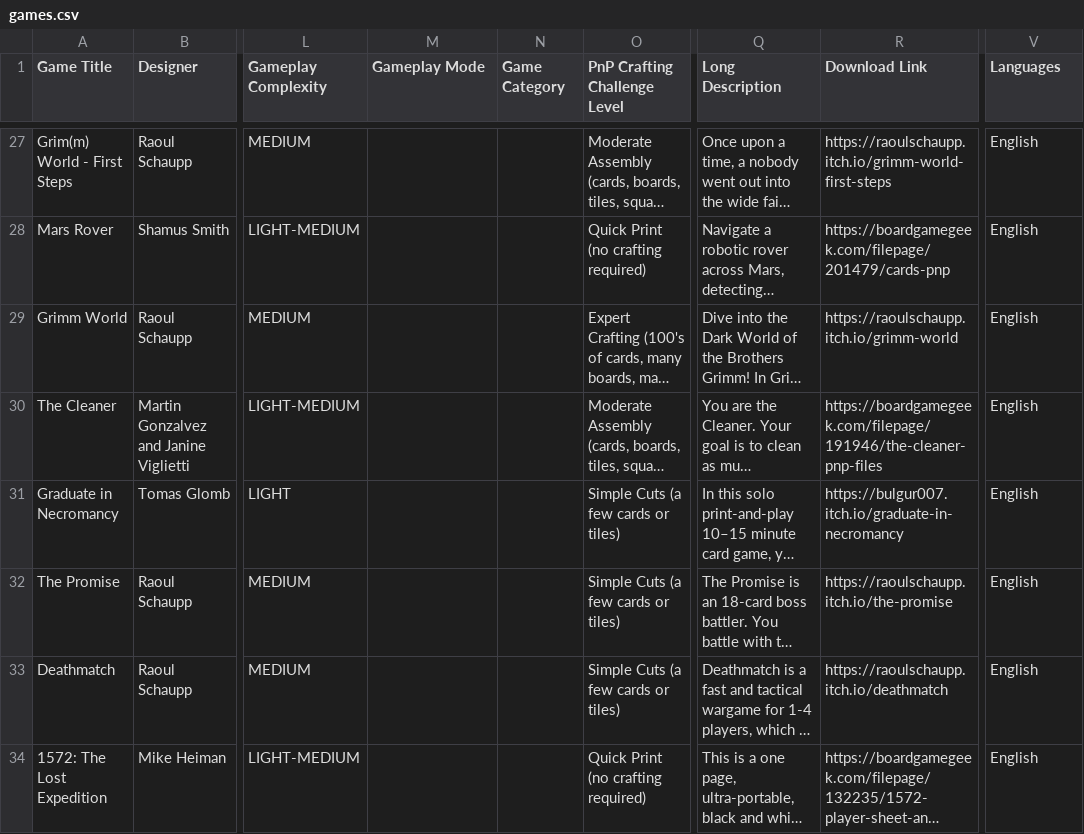
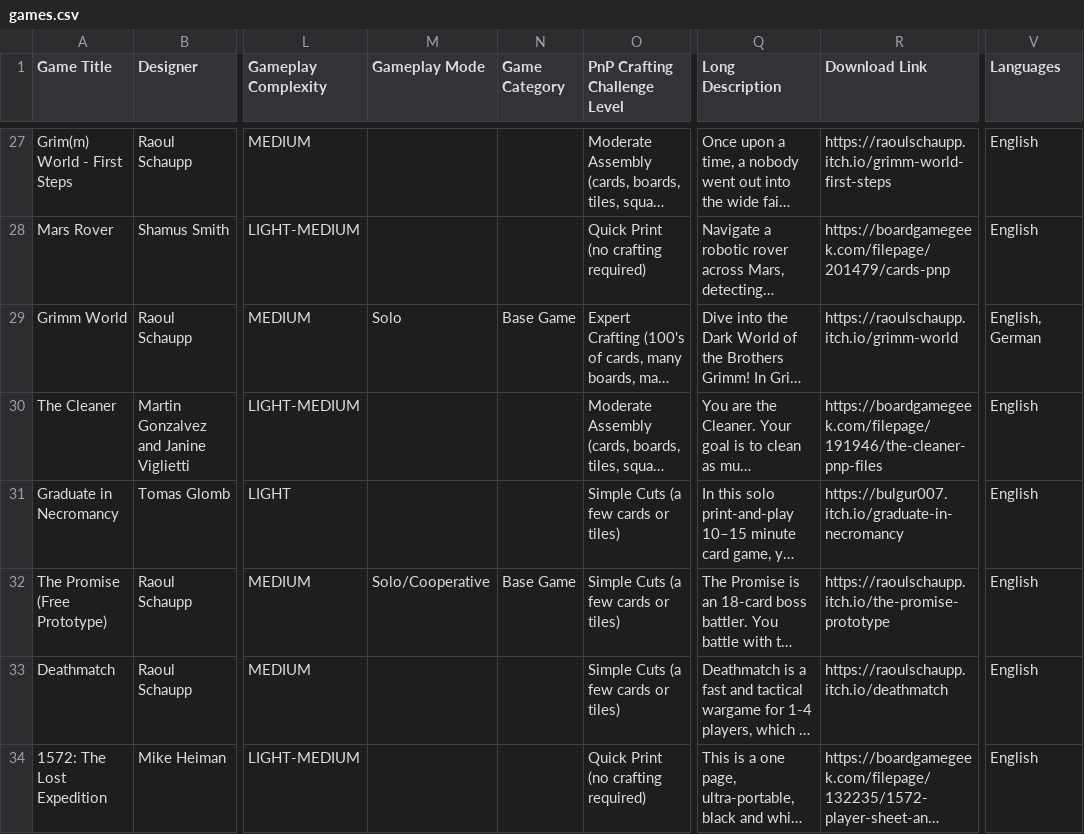
Before and after one commit to mgonzalvez/pnpfinder-lite, a CSV file: data/games.csv, drawn as a sheet; only a part is shown, gaps mark what is left out; long unchanged cells end in …; the diff names each change by its address in the sheet, - before the commit and + after, or states it on an @@ line.

Commit message:
chore: sync games.csv from Google Sheets (normalized from SHEET headers)

```diff
--- a/data/games.csv
+++ b/data/games.csv
-M29 (Gameplay Mode): (empty)
+M29 (Gameplay Mode): Solo
-N29 (Game Category): (empty)
+N29 (Game Category): Base Game
-V29 (Languages): English
+V29 (Languages): English, German
-A32 (Game Title): The Promise
+A32 (Game Title): The Promise (Free Prototype)
-M32 (Gameplay Mode): (empty)
+M32 (Gameplay Mode): Solo/Cooperative
-N32 (Game Category): (empty)
+N32 (Game Category): Base Game
-R32 (Download Link): https://raoulschaupp.itch.io/the-promise
+R32 (Download Link): https://raoulschaupp.itch.io/the-promise-prototype
```
